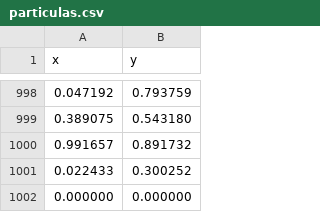
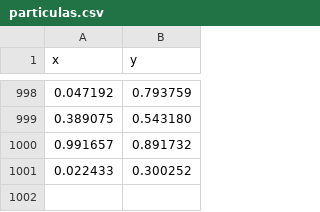
Before and after one commit to carmelogarcia1998/Computacional, a CSV file: tarea_1/particulas.csv, drawn as a sheet; only a part is shown, gaps mark what is left out.

Commit message:
Update: Tarea lista y entregada

```diff
--- a/tarea_1/particulas.csv
+++ b/tarea_1/particulas.csv
@@ -1001,2 +1001 @@ x,y
 0.022433,0.300252
-0.000000,0.000000
```
Also changed, not shown: 3 other files.
